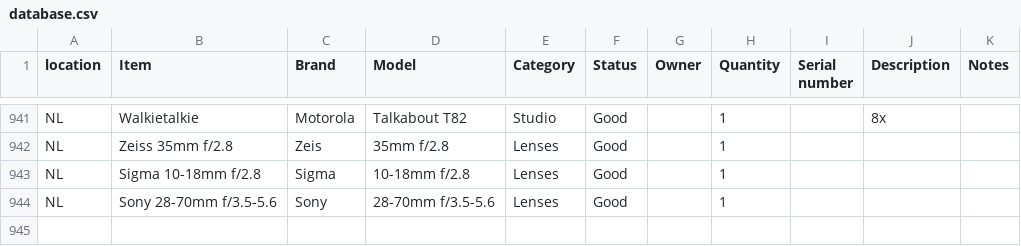
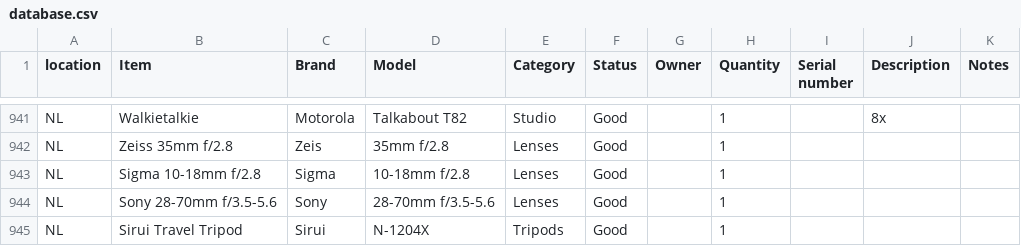
Before and after one commit to liquid-coop/Equipment_Inventory, a CSV file: database.csv, drawn as a sheet; only a part is shown, gaps mark what is left out.

Commit message:
Update inventory via web app

```diff
--- a/database.csv
+++ b/database.csv
@@ -944 +944,2 @@ NL,Sigma 10-18mm f/2.8,Sigma,10-18mm f/2.8,Lenses,Good,,1,,,
 NL,Sony 28-70mm f/3.5-5.6,Sony,28-70mm f/3.5-5.6,Lenses,Good,,1,,,
+NL,Sirui Travel Tripod,Sirui,N-1204X,Tripods,Good,,1,,,
```
